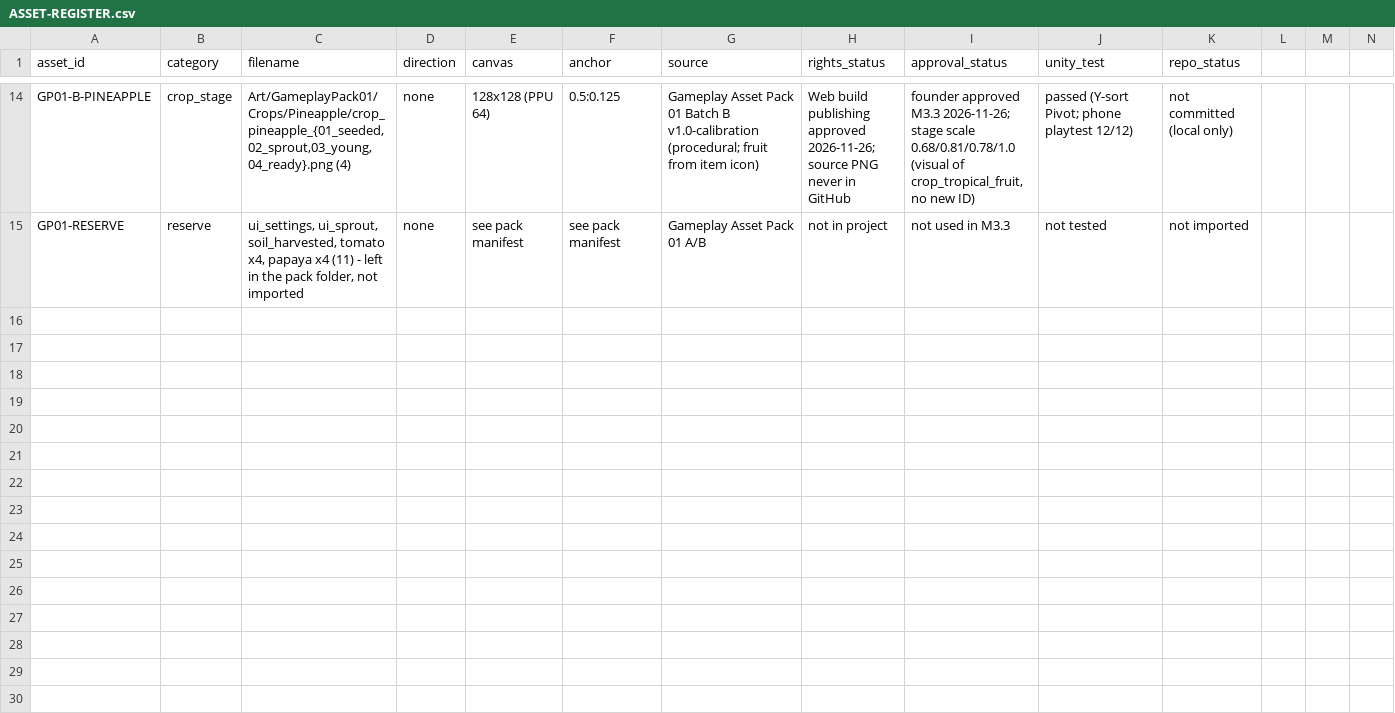
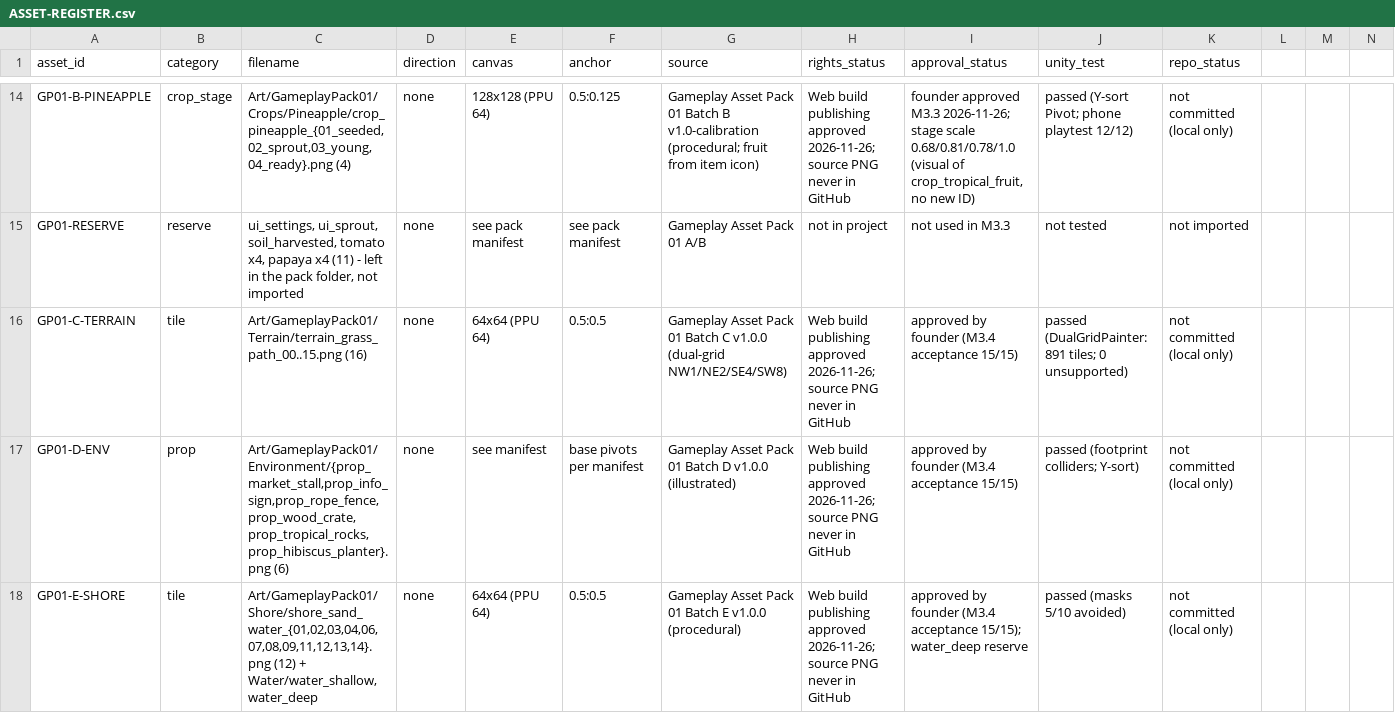
Before and after one commit to pashamuhammadd/lifetopia-game, a CSV file: Documentation/ASSET-REGISTER.csv, drawn as a sheet; only a part is shown, gaps mark what is left out; the diff covers the shown part only.

```diff
--- a/Documentation/ASSET-REGISTER.csv
+++ b/Documentation/ASSET-REGISTER.csv
@@ -15 +15,4 @@ GP01-B-PINEAPPLE,crop_stage,"Art/GameplayPack01/Crops/Pineapple/crop_pineapple_{
 GP01-RESERVE,reserve,"ui_settings, ui_sprout, soil_harvested, tomato x4, papaya x4 (11) - left in the pack folder, not imported",none,see pack manifest,see pack manifest,Gameplay Asset Pack 01 A/B,not in project,not used in M3.3,not tested,not imported
+GP01-C-TERRAIN,tile,"Art/GameplayPack01/Terrain/terrain_grass_path_00..15.png (16)",none,64x64 (PPU 64),"0.5:0.5",Gameplay Asset Pack 01 Batch C v1.0.0 (dual-grid NW1/NE2/SE4/SW8),Web build publishing approved 2026-11-26; source PNG never in GitHub,approved by founder (M3.4 acceptance 15/15),passed (DualGridPainter: 891 tiles; 0 unsupported),not committed (local only)
+GP01-D-ENV,prop,"Art/GameplayPack01/Environment/{prop_market_stall,prop_info_sign,prop_rope_fence,prop_wood_crate,prop_tropical_rocks,prop_hibiscus_planter}.png (6)",none,see manifest,"base pivots per manifest",Gameplay Asset Pack 01 Batch D v1.0.0 (illustrated),Web build publishing approved 2026-11-26; source PNG never in GitHub,approved by founder (M3.4 acceptance 15/15),passed (footprint colliders; Y-sort),not committed (local only)
+GP01-E-SHORE,tile,"Art/GameplayPack01/Shore/shore_sand_water_{01,02,03,04,06,07,08,09,11,12,13,14}.png (12) + Water/water_shallow, water_deep",none,64x64 (PPU 64),"0.5:0.5",Gameplay Asset Pack 01 Batch E v1.0.0 (procedural),Web build publishing approved 2026-11-26; source PNG never in GitHub,approved by founder (M3.4 acceptance 15/15); water_deep reserve,passed (masks 5/10 avoided),not committed (local only)
```
Also changed, not shown: 2 added rows elsewhere in this file, 55 other files.
